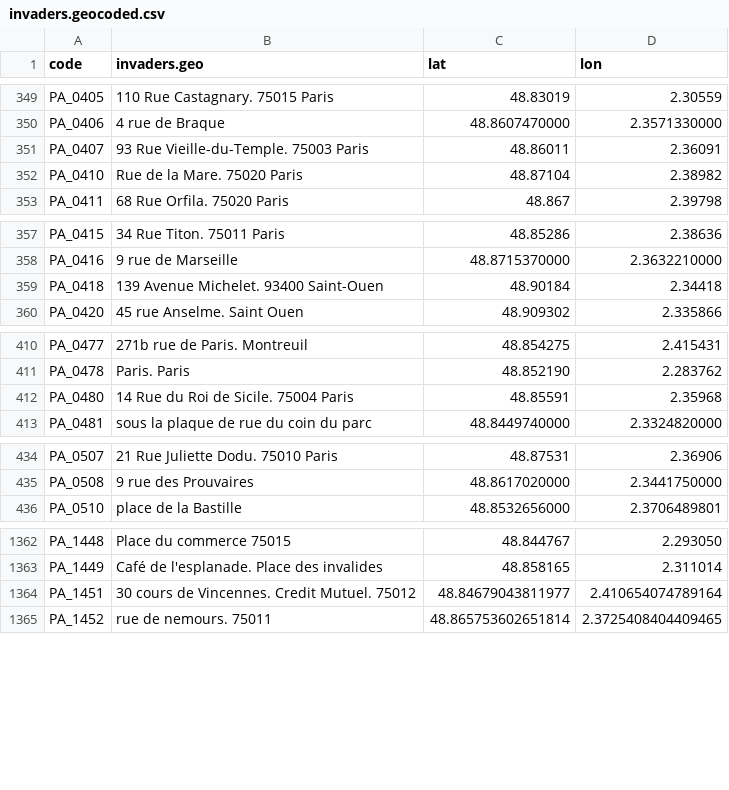
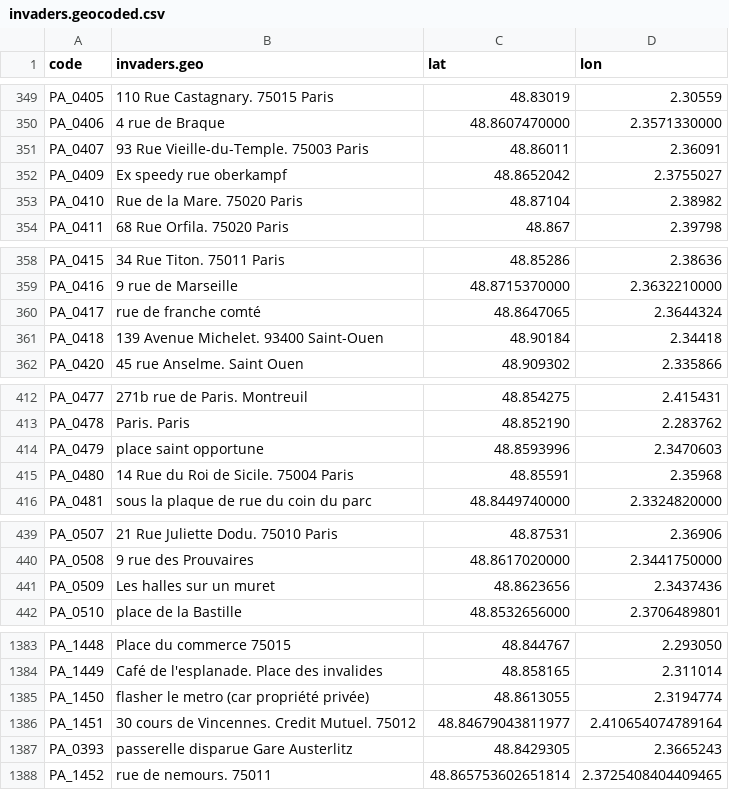
Before and after one commit to FleurLec/Invaders, a CSV file: data/invaders.geocoded.csv, drawn as a sheet; only a part is shown, gaps mark what is left out; the diff covers the shown part only.

```diff
--- a/data/invaders.geocoded.csv
+++ b/data/invaders.geocoded.csv
@@ -351,2 +351,3 @@ PA_0406, 4 rue de Braque,48.8607470000, 2.3571330000
 PA_0407,93 Rue Vieille-du-Temple. 75003 Paris,48.86011,2.36091
+PA_0409, Ex speedy rue oberkampf, 48.8652042,2.3755027
 PA_0410,Rue de la Mare. 75020 Paris,48.87104,2.38982
@@ -358,2 +359,3 @@ PA_0415,34 Rue Titon. 75011 Paris,48.85286,2.38636
 PA_0416, 9 rue de Marseille,48.8715370000, 2.3632210000
+PA_0417, rue de franche comté, 48.8647065,2.3644324
 PA_0418,139 Avenue Michelet. 93400 Saint-Ouen,48.90184,2.34418
@@ -411,2 +413,3 @@ PA_0477,  271b rue de Paris. Montreuil,48.854275, 2.415431
 PA_0478,Paris. Paris,48.852190, 2.283762
+PA_0479, place saint opportune, 48.8593996,2.3470603
 PA_0480,14 Rue du Roi de Sicile. 75004 Paris,48.85591,2.35968
@@ -435,2 +440,3 @@ PA_0507,21 Rue Juliette Dodu. 75010 Paris,48.87531,2.36906
 PA_0508, 9 rue des Prouvaires,48.8617020000, 2.3441750000
+PA_0509, Les halles sur un muret, 48.8623656,2.3437436
 PA_0510, place de la Bastille,48.8532656000, 2.3706489801
@@ -1363,3 +1384,5 @@ PA_1448, Place du commerce 75015, 48.844767, 2.293050
 PA_1449,Café de l'esplanade. Place des invalides , 48.858165, 2.311014
+PA_1450, flasher le metro (car propriété privée), 48.8613055,2.3194774
 PA_1451,30 cours de Vincennes. Credit Mutuel. 75012 ,  48.84679043811977, 2.410654074789164
+PA_0393, passerelle disparue Gare Austerlitz, 48.8429305,2.3665243
 PA_1452, rue de nemours. 75011 , 48.865753602651814, 2.3725408404409465
```
Also changed, not shown: 17 added rows and 5 edited cells elsewhere in this file, data/OUT_invader.to.add.csv, data/desactivated.csv, 6 other files.
